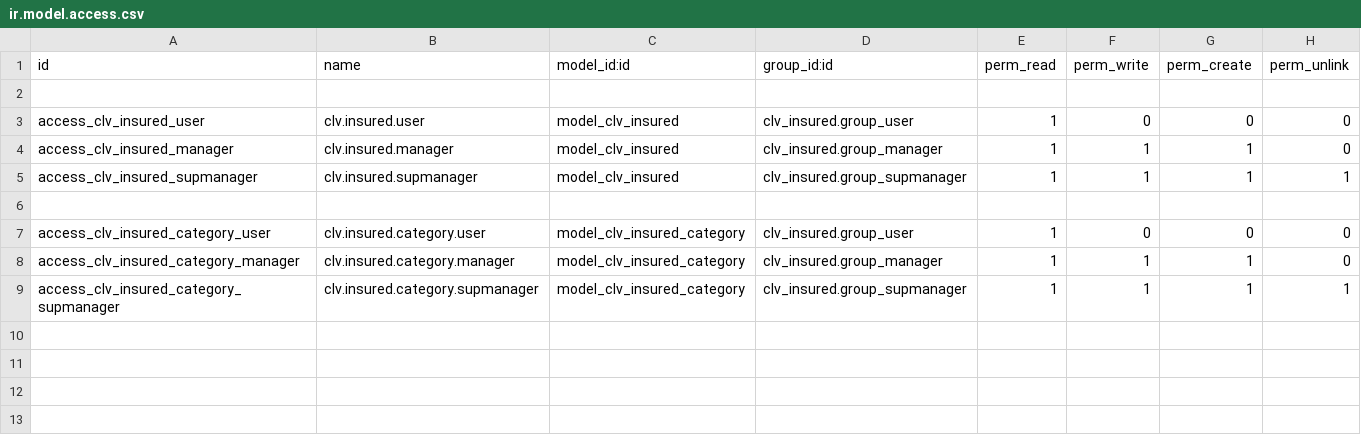
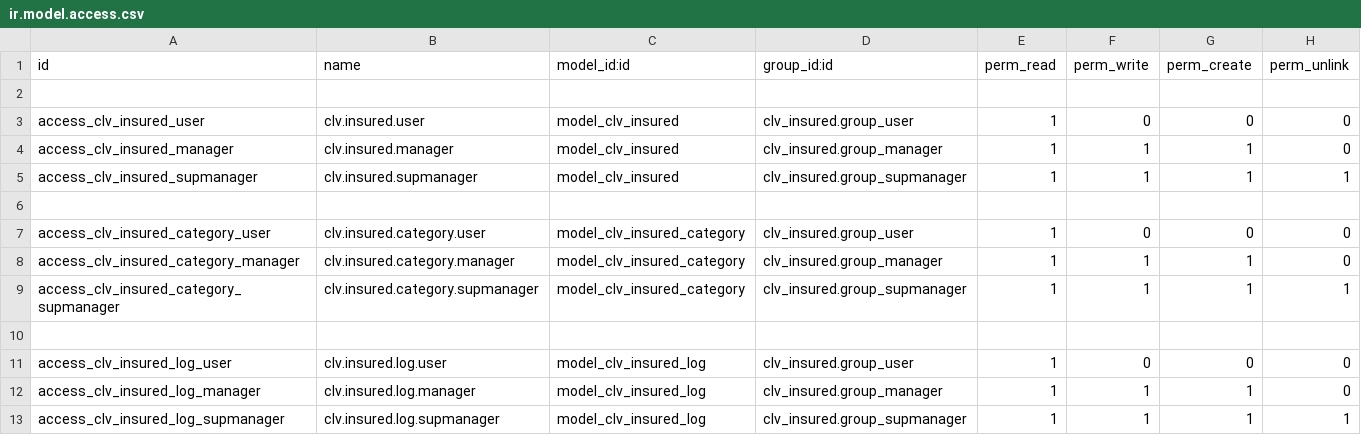
Before and after one commit to CLVsol/clvsol_odoo_addons, a CSV file: clv_insured/security/ir.model.access.csv, drawn as a sheet.

Commit message:
[IMP] clv_insured (add insured_log)

```diff
--- a/clv_insured/security/ir.model.access.csv
+++ b/clv_insured/security/ir.model.access.csv
@@ -9 +9,5 @@ access_clv_insured_category_manager,clv.insured.category.manager,model_clv_insur
 access_clv_insured_category_supmanager,clv.insured.category.supmanager,model_clv_insured_category,clv_insured.group_supmanager,1,1,1,1
+
+access_clv_insured_log_user,clv.insured.log.user,model_clv_insured_log,clv_insured.group_user,1,0,0,0
+access_clv_insured_log_manager,clv.insured.log.manager,model_clv_insured_log,clv_insured.group_manager,1,1,1,0
+access_clv_insured_log_supmanager,clv.insured.log.supmanager,model_clv_insured_log,clv_insured.group_supmanager,1,1,1,1
```
Also changed, not shown: 4 other files.
